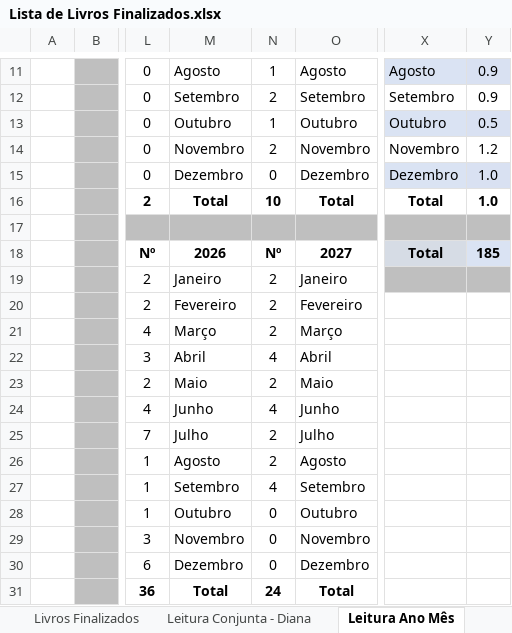
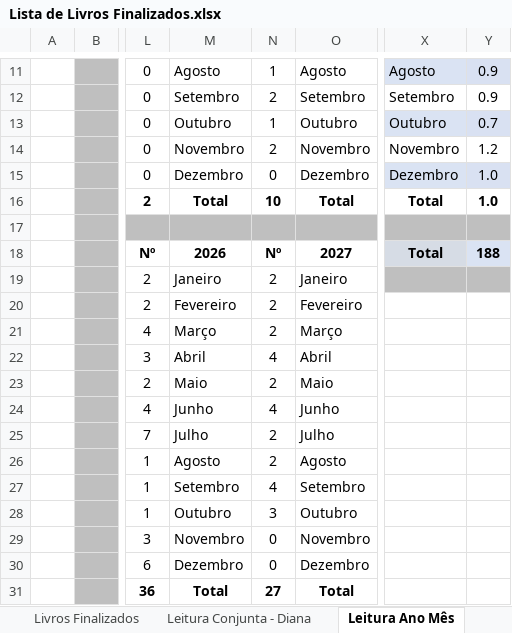
Before and after one commit to luizrantunes/planilhas, an Excel workbook: livros/Lista de Livros Finalizados.xlsx, sheet Leitura Ano Mês, drawn as a sheet; only a part is shown, gaps mark what is left out; values as stored, in another font and other column widths than the file's, no borders; table styles not drawn; the diff names each change by its address in the sheet, - before the commit and + after, or states it on an @@ line.

```diff
--- a/livros/Lista de Livros Finalizados.xlsx (sheet Leitura Ano Mês)
+++ b/livros/Lista de Livros Finalizados.xlsx (sheet Leitura Ano Mês)
-Y13: 0.5
+Y13: 0.7
-Y18: 185
+Y18: 188
-N28: 0
+N28: 3
-N31: 24
+N31: 27
```
Also changed, not shown: sheet Leitura Conjunta - Diana, sheet Livros Finalizados, jogos/Lista de Jogos Finalizados.xlsx, 3 other files.
